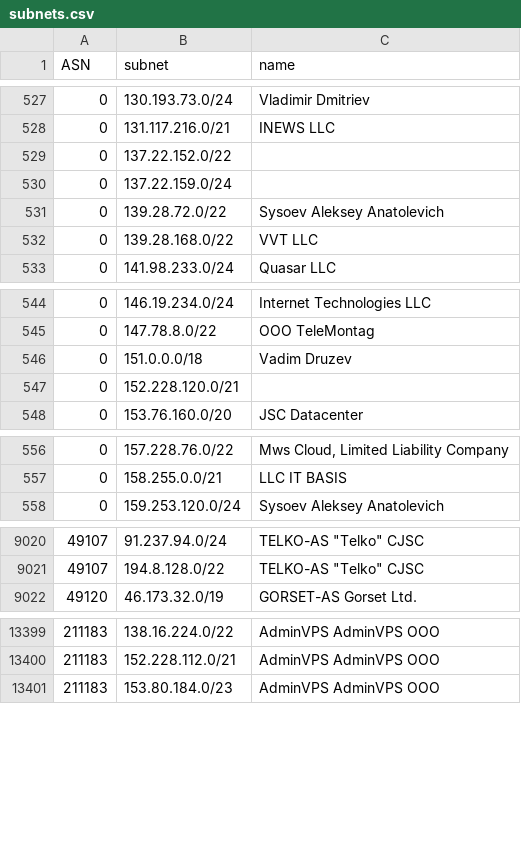
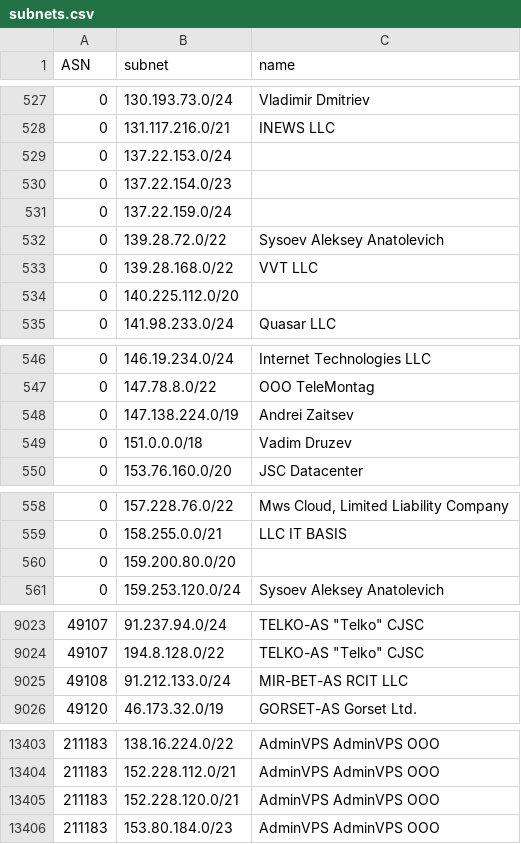
Before and after one commit to esergion/subnets-fetcher, a CSV file: countries/ru/subnets.csv, drawn as a sheet; only a part is shown, gaps mark what is left out.

```diff
--- a/countries/ru/subnets.csv
+++ b/countries/ru/subnets.csv
@@ -528,3 +528,4 @@ ASN,subnet,name
 0,131.117.216.0/21,INEWS LLC
-0,137.22.152.0/22,
+0,137.22.153.0/24,
+0,137.22.154.0/23,
 0,137.22.159.0/24,
@@ -532,2 +533,3 @@ ASN,subnet,name
 0,139.28.168.0/22,VVT LLC
+0,140.225.112.0/20,
 0,141.98.233.0/24,Quasar LLC
@@ -545,4 +547,4 @@ ASN,subnet,name
 0,147.78.8.0/22,OOO TeleMontag
+0,147.138.224.0/19,Andrei Zaitsev
 0,151.0.0.0/18,Vadim Druzev
-0,152.228.120.0/21,
 0,153.76.160.0/20,JSC Datacenter
@@ -557,2 +559,3 @@ ASN,subnet,name
 0,158.255.0.0/21,LLC IT BASIS
+0,159.200.80.0/20,
 0,159.253.120.0/24,Sysoev Aleksey Anatolevich
@@ -9021,2 +9024,3 @@ ASN,subnet,name
 49107,194.8.128.0/22,"TELKO-AS ""Telko"" CJSC"
+49108,91.212.133.0/24,MIR-BET-AS RCIT LLC
 49120,46.173.32.0/19,GORSET-AS Gorset Ltd.
@@ -13400,2 +13404,3 @@ ASN,subnet,name
 211183,152.228.112.0/21,AdminVPS AdminVPS OOO
+211183,152.228.120.0/21,AdminVPS AdminVPS OOO
 211183,153.80.184.0/23,AdminVPS AdminVPS OOO
```
Also changed, not shown: 1 other file.
